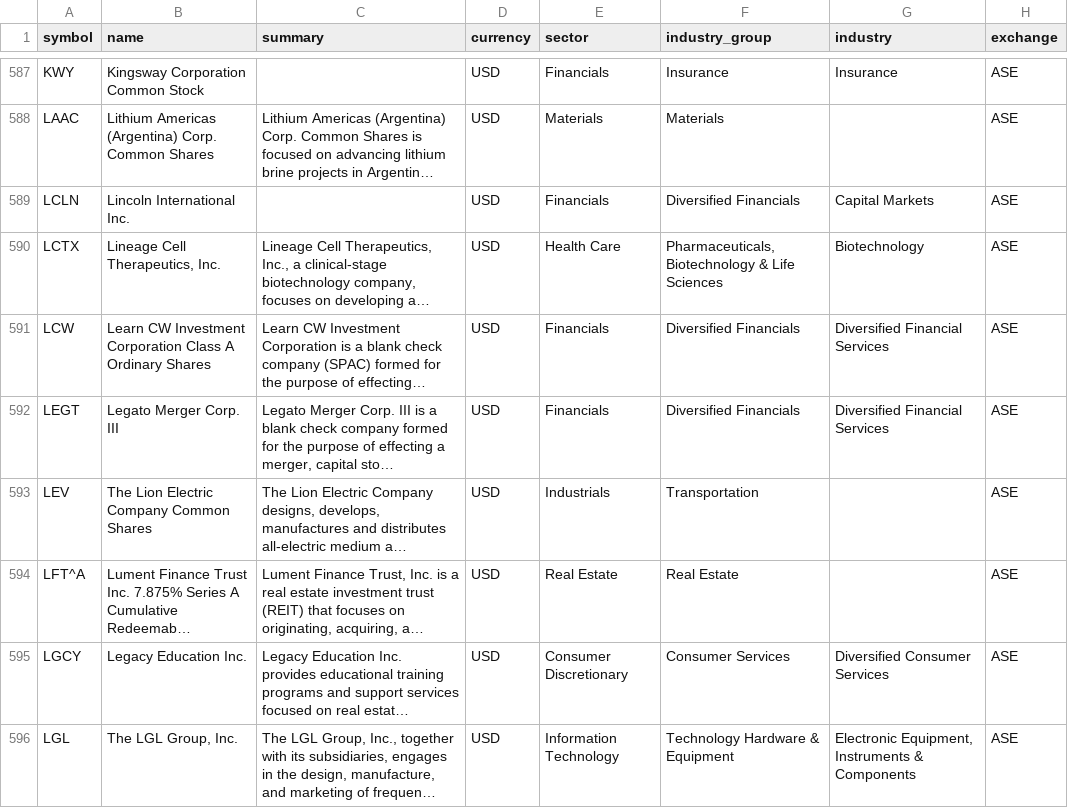
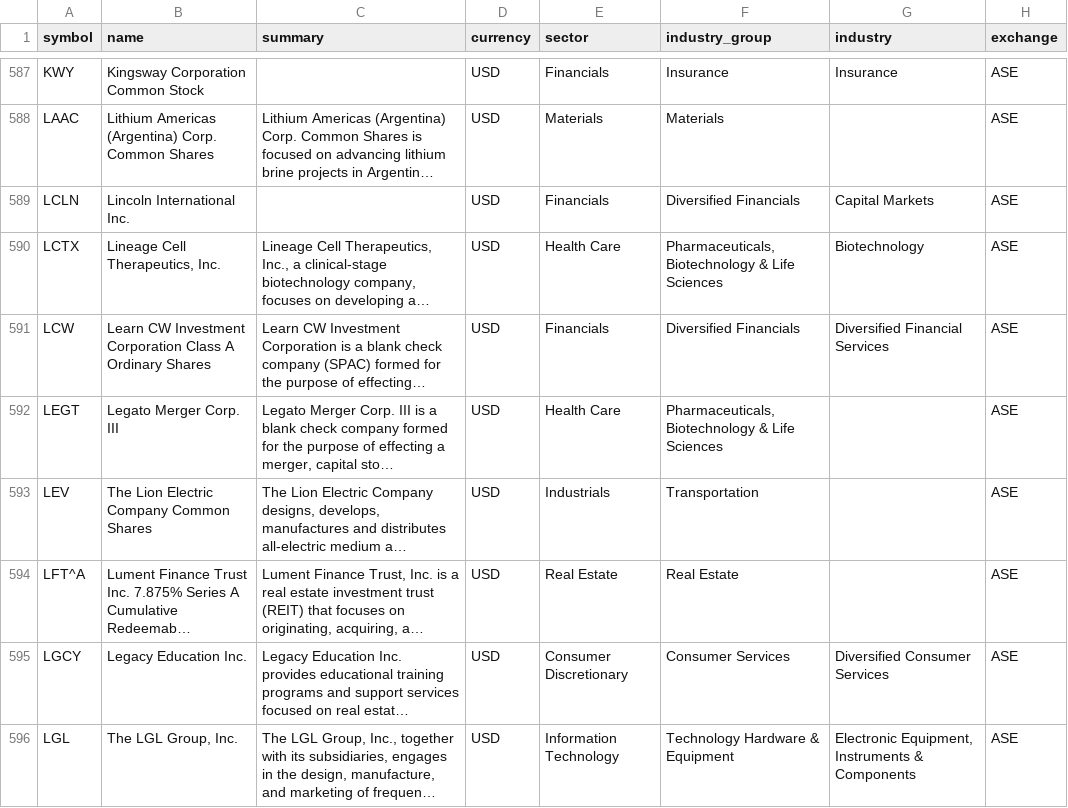
Before and after one commit to JerBouma/FinanceDatabase, a CSV file: database/equities/ASE.csv, drawn as a sheet; only a part is shown, gaps mark what is left out; long unchanged cells end in …; the diff covers the shown part only; the diff names each change by its address in the sheet, - before the commit and + after, or states it on an @@ line.

Commit message:
Revert 162 sector/industry_group overwrites from the screener fill pass
The previous commit's fill logic rewrote all three of
sector/industry_group/industry together whenever any one was blank,
which caused 162 rows that already had a real, populated
sector+industry_group (just missing the specific industry leaf) to
have that existing classification replaced by FMP's screener-derived
guess instead of just filling the missing industry field.

That's out of scope for a gap-filling pass — the ask was to add
categorization to instruments that have nothing, not to second-guess
already-populated fields. Restored the original sector/industry_group
(and industry, left blank as before) for all 162 affected rows using
the pre-fill values from the parent commit. The other 914 rows from
that pass (537 fully-blank fills + 239 rows where only the industry
leaf was blank and sector/industry_group already matched) are
unaffected and remain filled.

```diff
--- a/database/equities/ASE.csv
+++ b/database/equities/ASE.csv
-E592 (sector): Financials
+E592 (sector): Health Care
-F592 (industry_group): Diversified Financials
+F592 (industry_group): Pharmaceuticals, Biotechnology & Life Sciences
-G592 (industry): Diversified Financial Services
+G592 (industry): (empty)
```
Also changed, not shown: 21 edited cells elsewhere in this file, database/equities/NCM.csv, 4 other files.
